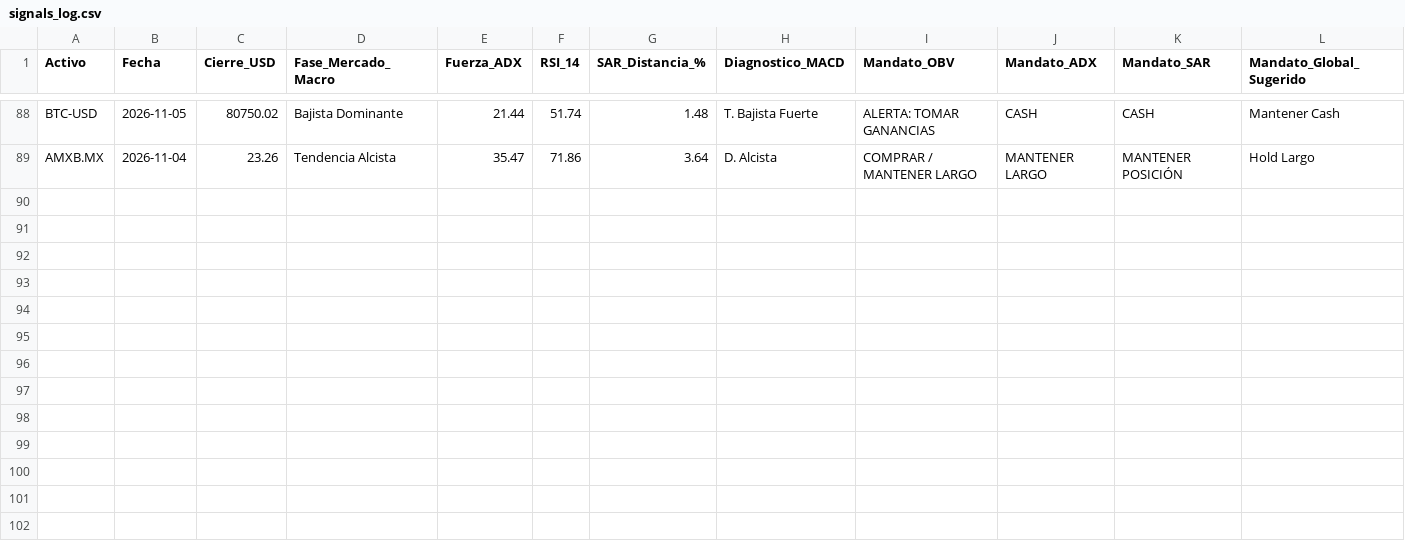
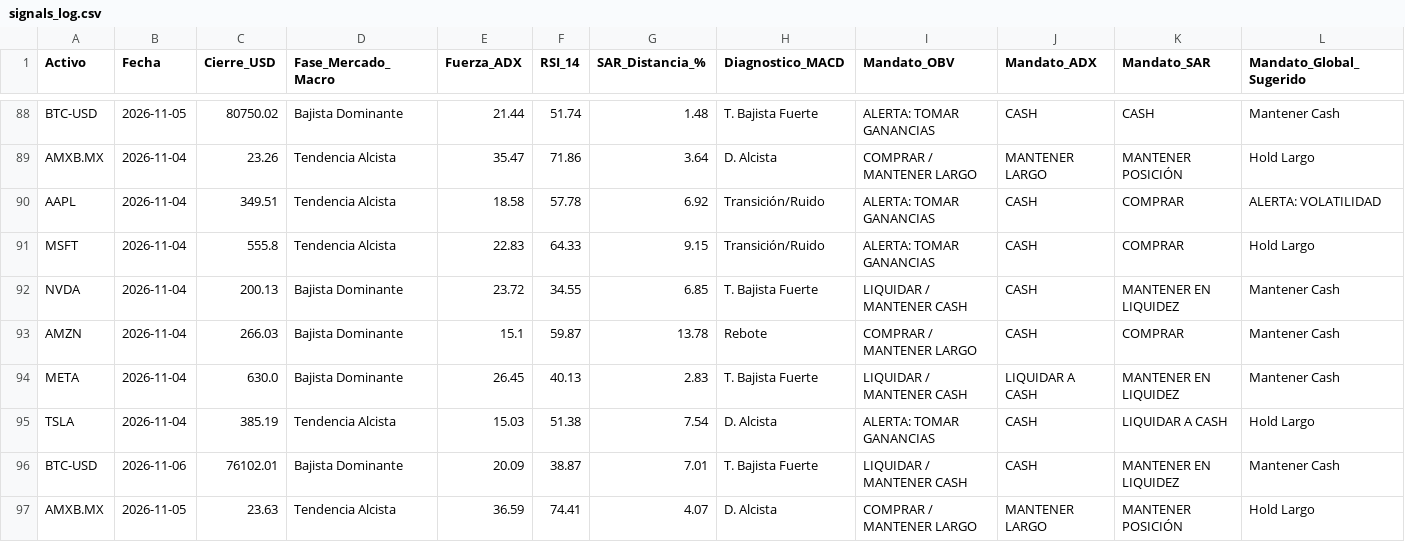
Before and after one commit to jans101194/trading_quant_system, a CSV file: data/signals_log.csv, drawn as a sheet; only a part is shown, gaps mark what is left out.

```diff
--- a/data/signals_log.csv
+++ b/data/signals_log.csv
@@ -89 +89,9 @@ BTC-USD,2026-11-05,80750.02,Bajista Dominante,21.44,51.74,1.48,T. Bajista Fuerte
 AMXB.MX,2026-11-04,23.26,Tendencia Alcista,35.47,71.86,3.64,D. Alcista,COMPRAR / MANTENER LARGO,MANTENER LARGO,MANTENER POSICIÓN,Hold Largo
+AAPL,2026-11-04,349.51,Tendencia Alcista,18.58,57.78,6.92,Transición/Ruido,ALERTA: TOMAR GANANCIAS,CASH,COMPRAR,ALERTA: VOLATILIDAD
+MSFT,2026-11-04,555.8,Tendencia Alcista,22.83,64.33,9.15,Transición/Ruido,ALERTA: TOMAR GANANCIAS,CASH,COMPRAR,Hold Largo
+NVDA,2026-11-04,200.13,Bajista Dominante,23.72,34.55,6.85,T. Bajista Fuerte,LIQUIDAR / MANTENER CASH,CASH,MANTENER EN LIQUIDEZ,Mantener Cash
+AMZN,2026-11-04,266.03,Bajista Dominante,15.1,59.87,13.78,Rebote,COMPRAR / MANTENER LARGO,CASH,COMPRAR,Mantener Cash
+META,2026-11-04,630.0,Bajista Dominante,26.45,40.13,2.83,T. Bajista Fuerte,LIQUIDAR / MANTENER CASH,LIQUIDAR A CASH,MANTENER EN LIQUIDEZ,Mantener Cash
+TSLA,2026-11-04,385.19,Tendencia Alcista,15.03,51.38,7.54,D. Alcista,ALERTA: TOMAR GANANCIAS,CASH,LIQUIDAR A CASH,Hold Largo
+BTC-USD,2026-11-06,76102.01,Bajista Dominante,20.09,38.87,7.01,T. Bajista Fuerte,LIQUIDAR / MANTENER CASH,CASH,MANTENER EN LIQUIDEZ,Mantener Cash
+AMXB.MX,2026-11-05,23.63,Tendencia Alcista,36.59,74.41,4.07,D. Alcista,COMPRAR / MANTENER LARGO,MANTENER LARGO,MANTENER POSICIÓN,Hold Largo
```
Also changed, not shown: 1 other file.
